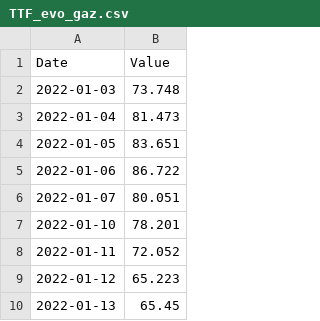
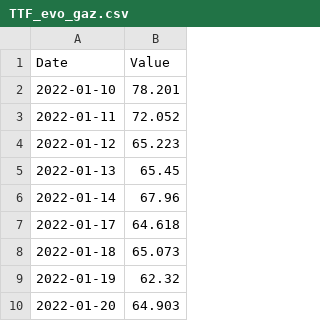
Before and after one commit to amcaw/energizor, a CSV file: TTF_evo_gaz.csv, drawn as a sheet; only a part is shown; the shorter side is filled out with more unchanged rows; the diff names each change by its address in the sheet, - before the commit and + after, or states it on an @@ line.

```diff
--- a/TTF_evo_gaz.csv
+++ b/TTF_evo_gaz.csv
-row 2: 2022-01-03 | 73.748
-row 3: 2022-01-04 | 81.473
-row 4: 2022-01-05 | 83.651
-row 5: 2022-01-06 | 86.722
-row 6: 2022-01-07 | 80.051
```
Also changed, not shown: 1 other file.
